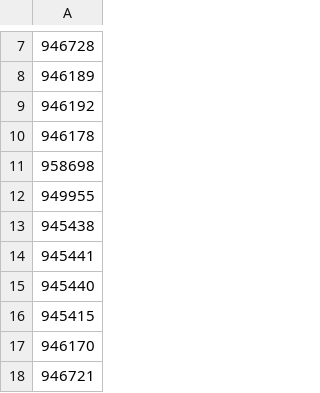
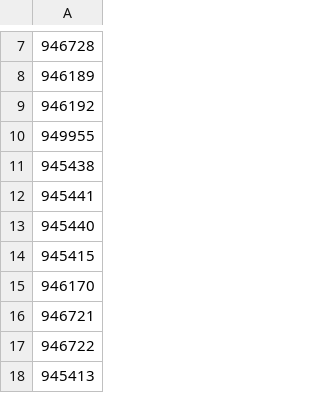
Before and after one commit to vladi1199/proba5, a CSV file: proba5/not_found_filstar.csv, drawn as a sheet; only a part is shown, gaps mark what is left out; the shorter side is filled out with more unchanged rows; the diff names each change by its address in the sheet, - before the commit and + after, or states it on an @@ line.

```diff
--- a/proba5/not_found_filstar.csv
+++ b/proba5/not_found_filstar.csv
-row 10: 946178
-row 11: 958698
```
Also changed, not shown: proba5/results_filstar.csv, 1 other file.
